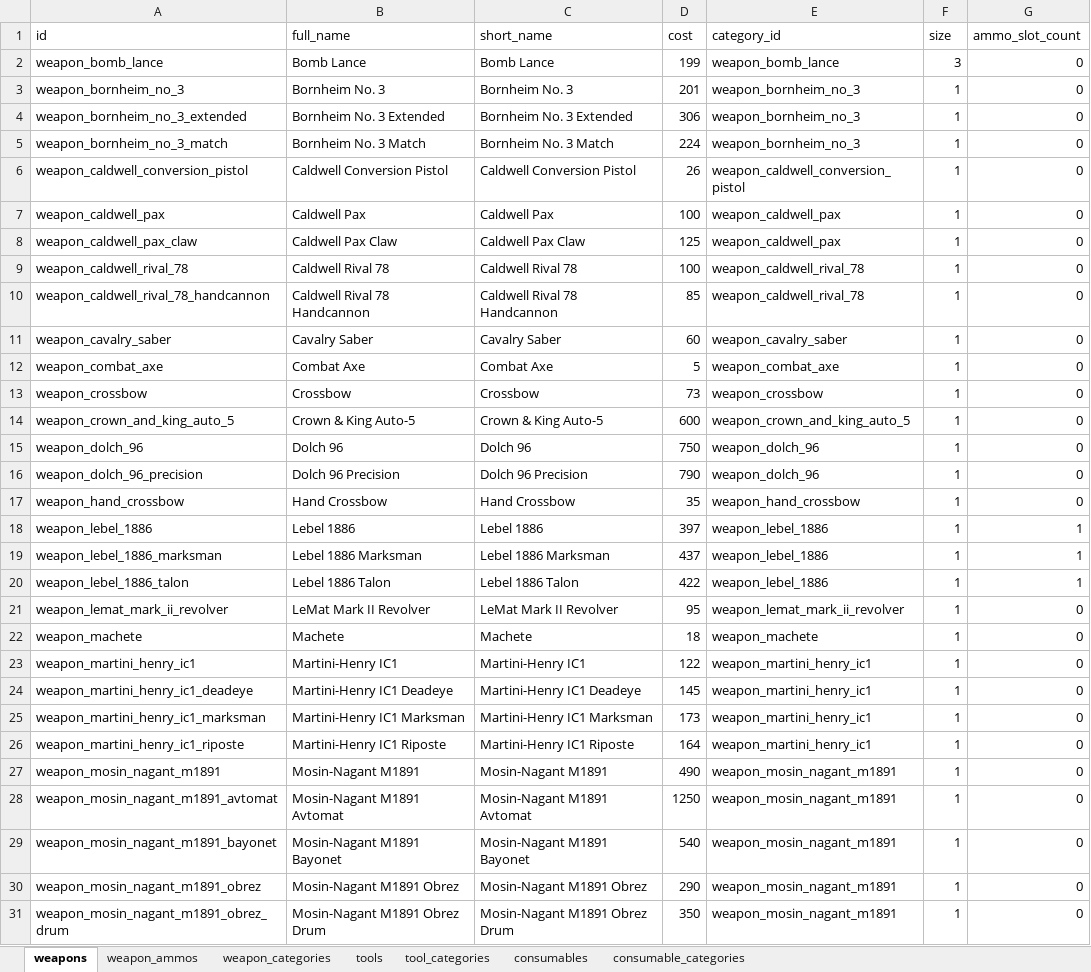
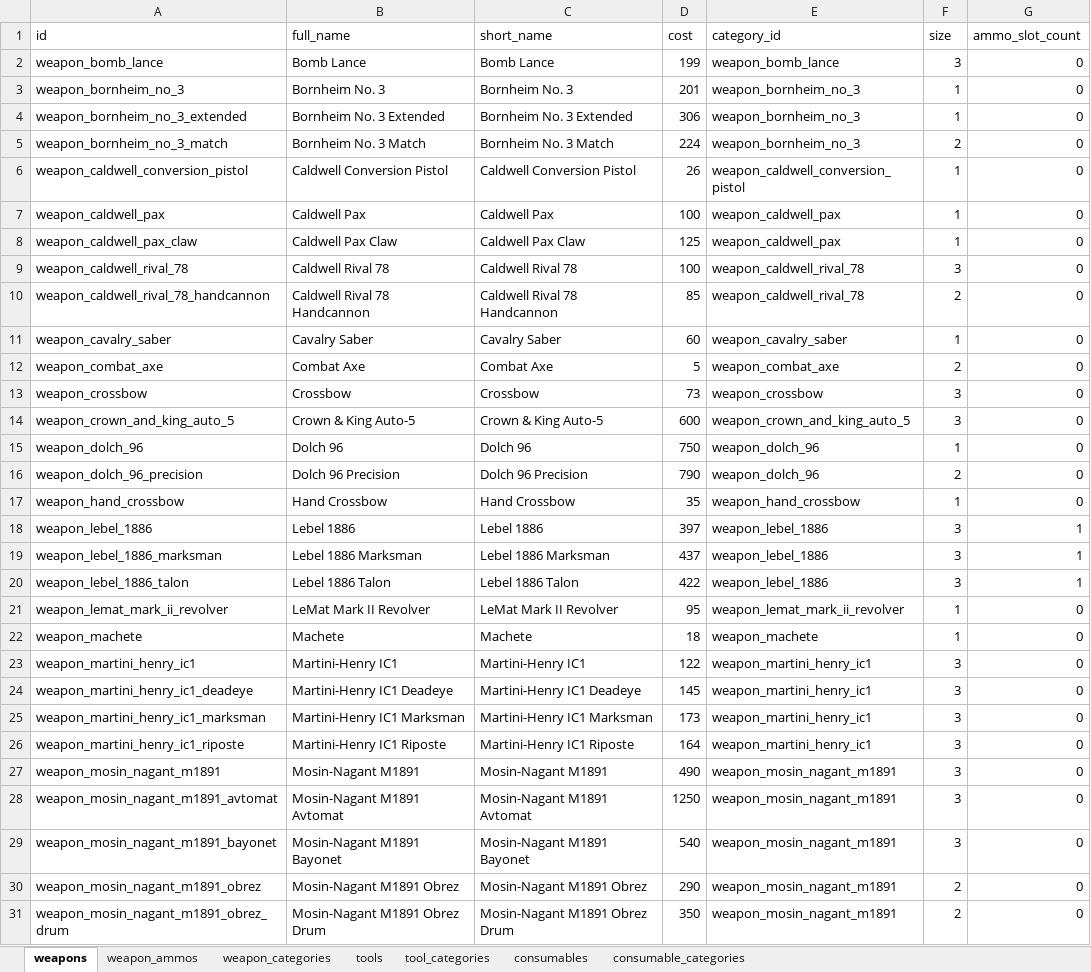
Before and after one commit to sankaku-deltalab/hunt_cutdown, an Excel workbook: priv/repo/seed_data/cutdown_data.xlsx, sheet weapons, drawn as a sheet; only a part is shown; values as stored, in another font and other column widths than the file's, no borders; table styles not drawn; the diff covers the shown part only; the diff names each change by its address in the sheet, - before the commit and + after, or states it on an @@ line.

Commit message:
Update weapon selector

```diff
--- a/priv/repo/seed_data/cutdown_data.xlsx (sheet weapons)
+++ b/priv/repo/seed_data/cutdown_data.xlsx (sheet weapons)
-F5 (size): 1
+F5 (size): 2
-F9 (size): 1
+F9 (size): 3
-F10 (size): 1
+F10 (size): 2
-F12 (size): 1
+F12 (size): 2
-F13:F14 (size): 1
+F13:F14 (size): 3
-F16 (size): 1
+F16 (size): 2
-F18:F20 (size): 1
+F18:F20 (size): 3
-F23:F29 (size): 1
+F23:F29 (size): 3
-F30:F31 (size): 1
+F30:F31 (size): 2
```
Also changed, not shown: 39 edited cells elsewhere in this sheet, 4 other files.
